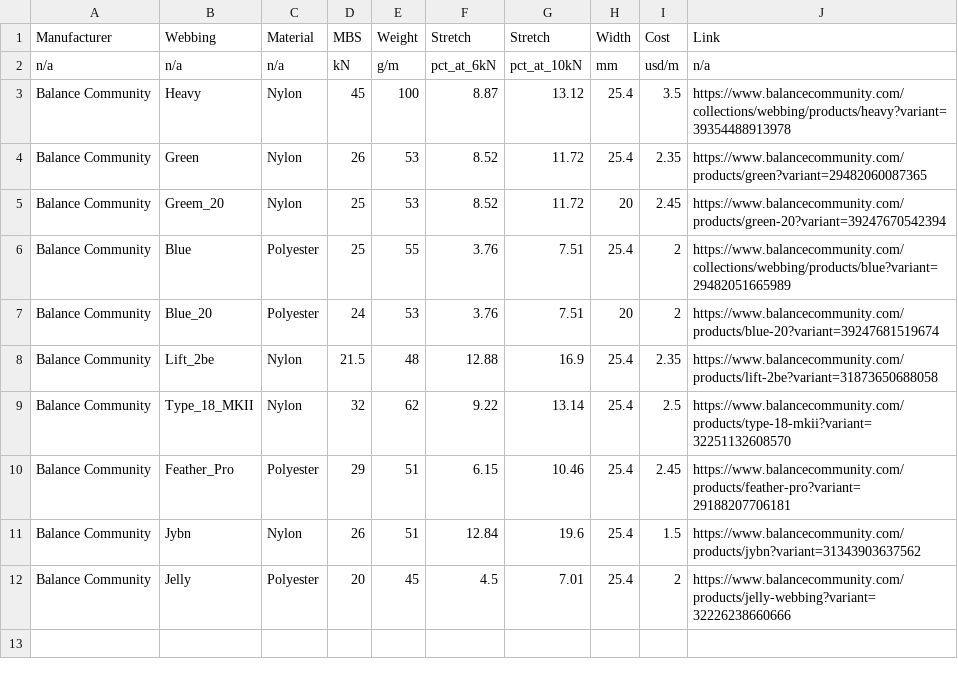
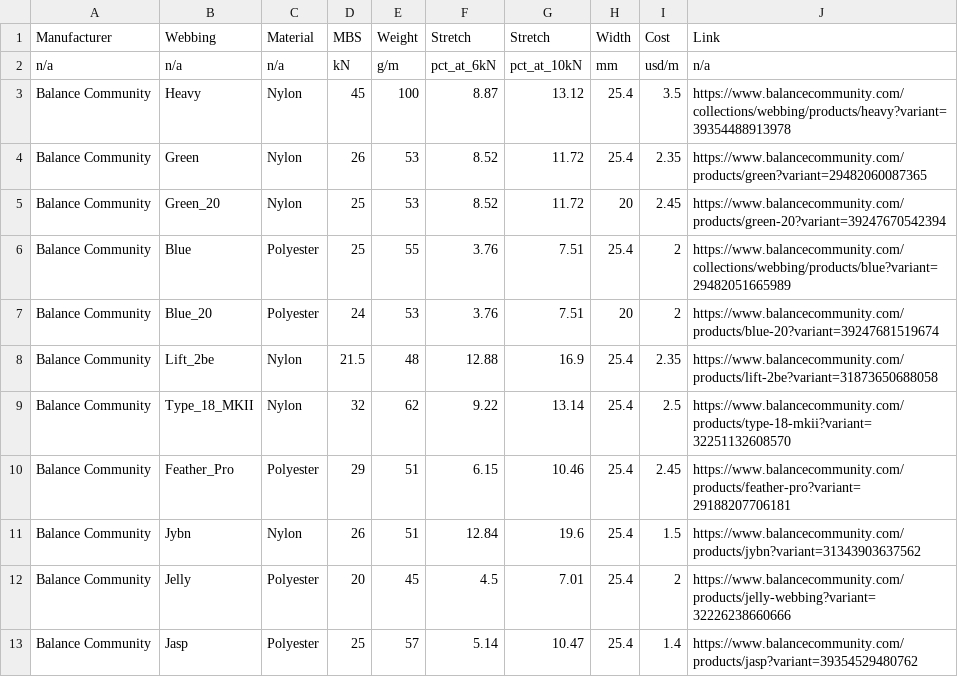
Before and after one commit to jeremyabeard5/JB_Sandbox, a CSV file: Webbings.csv, drawn as a sheet.

Commit message:
got webbing compare working

```diff
--- a/Webbings.csv
+++ b/Webbings.csv
@@ -4,3 +4,3 @@ Balance Community,Heavy,Nylon,45,100,8.87,13.12,25.4,3.5,https://www.balancecomm
 Balance Community,Green,Nylon,26,53,8.52,11.72,25.4,2.35,https://www.balancecommunity.com/products/green?variant=29482060087365
-Balance Community,Greem_20,Nylon,25,53,8.52,11.72,20,2.45,https://www.balancecommunity.com/products/green-20?variant=39247670542394
+Balance Community,Green_20,Nylon,25,53,8.52,11.72,20,2.45,https://www.balancecommunity.com/products/green-20?variant=39247670542394
 Balance Community,Blue,Polyester,25,55,3.76,7.51,25.4,2,https://www.balancecommunity.com/collections/webbing/products/blue?variant=29482051665989
@@ -12 +12,2 @@ Balance Community,Jybn,Nylon,26,51,12.84,19.6,25.4,1.5,https://www.balancecommun
 Balance Community,Jelly,Polyester,20,45,4.5,7.01,25.4,2,https://www.balancecommunity.com/products/jelly-webbing?variant=32226238660666
+Balance Community,Jasp,Polyester,25,57,5.14,10.47,25.4,1.4,https://www.balancecommunity.com/products/jasp?variant=39354529480762
```
Also changed, not shown: 1 other file.
